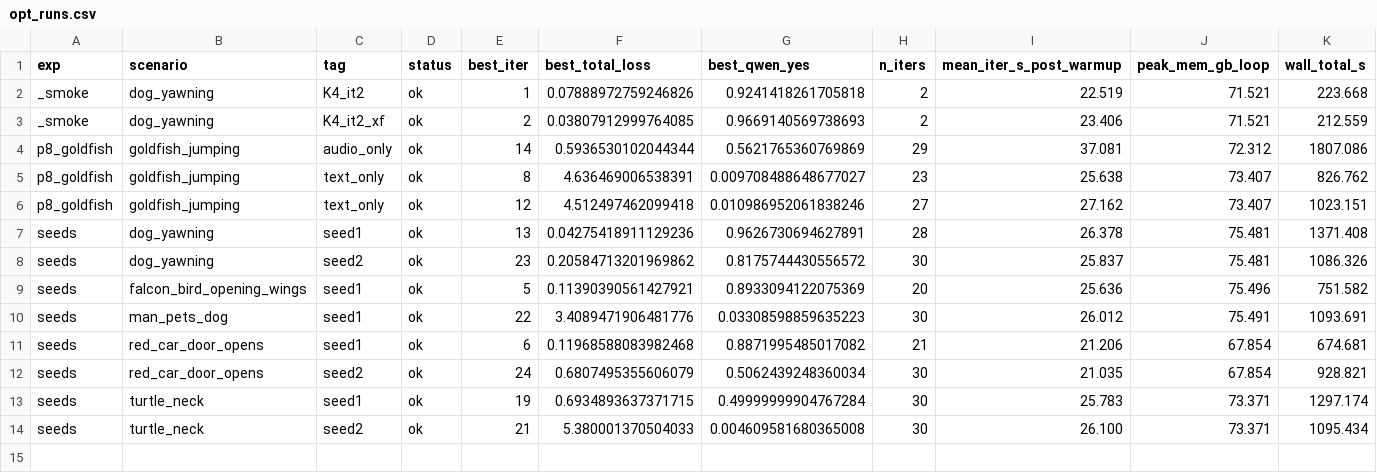
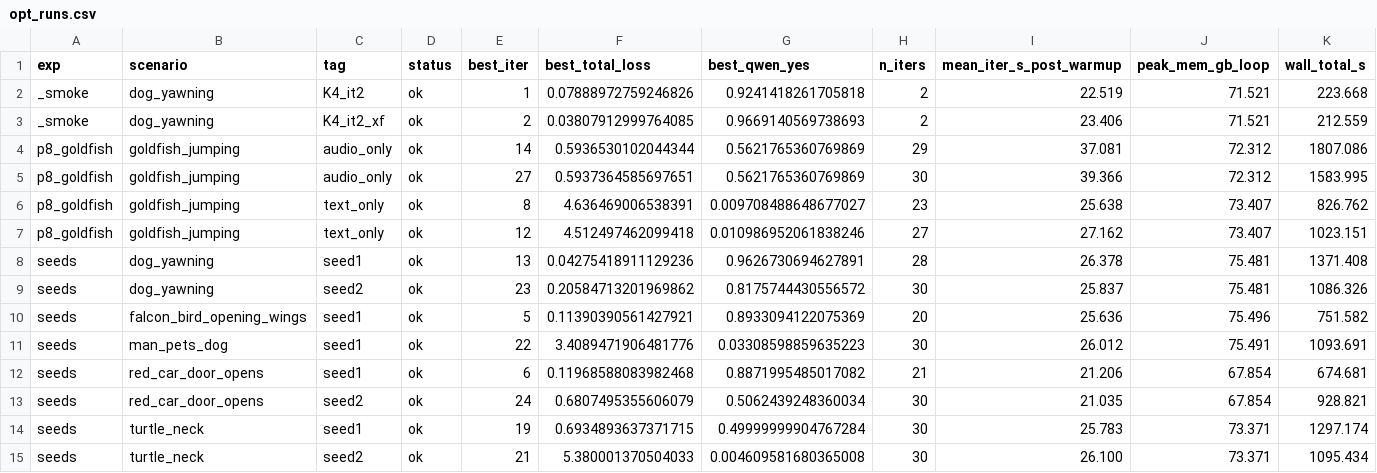
Before and after one commit to amirhossein-razlighi/Sound_Sparks_Motion, a CSV file: results_trillium/opt_runs.csv, drawn as a sheet; only a part is shown; rows hold the shown columns only; the diff names each change by its address in the sheet, - before the commit and + after, or states it on an @@ line.

```diff
--- a/results_trillium/opt_runs.csv
+++ b/results_trillium/opt_runs.csv
+row 5: p8_goldfish | goldfish_jumping | audio_only | ok | 27 | 0.5937364585697651 | 0.5621765360769869 | 30 | 39.366 | 72.312 | 1583.995
```
Also changed, not shown: 3 other files.
